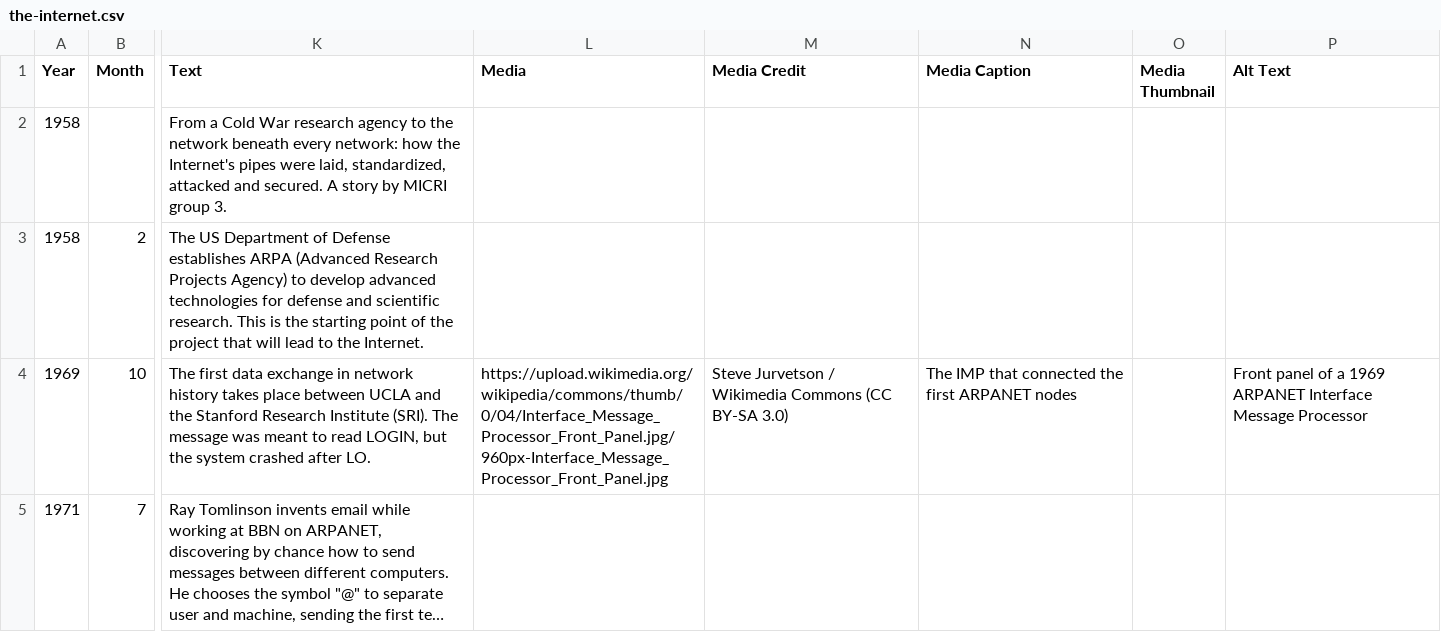
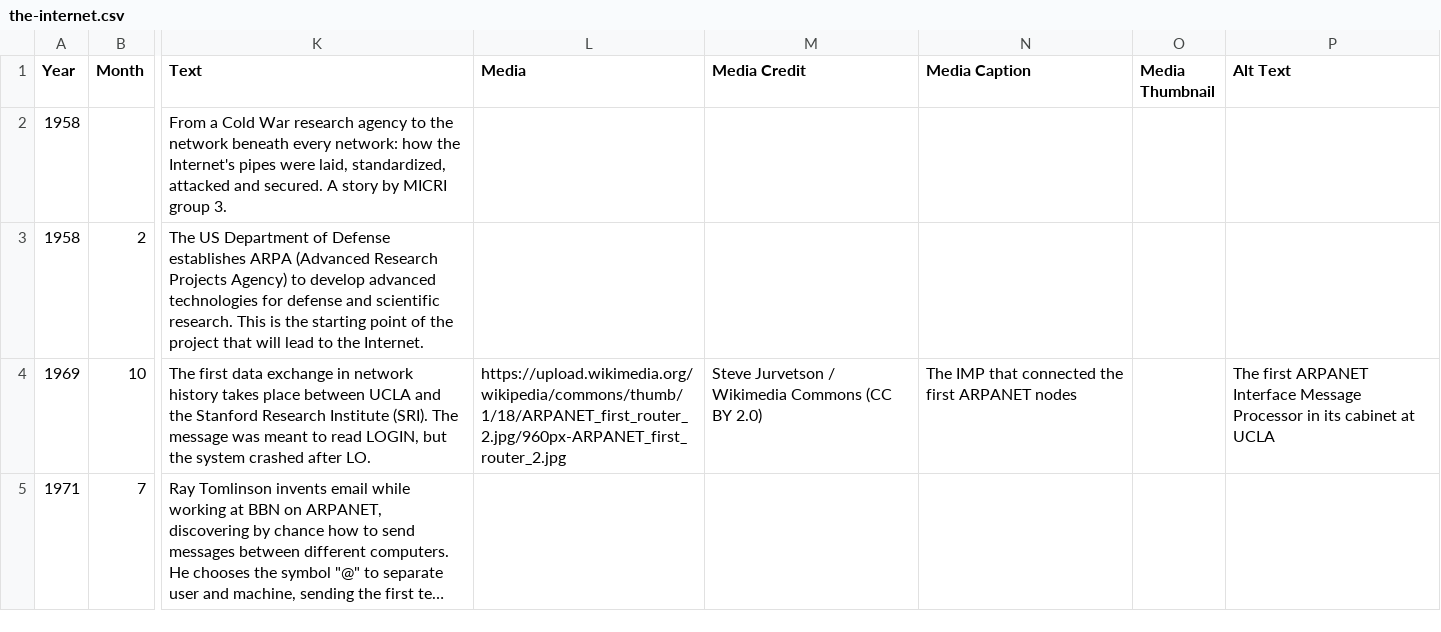
Before and after one commit to nonlinearcom/tmtti-data-storytelling, a CSV file: public/data/the-internet.csv, drawn as a sheet; only a part is shown, gaps mark what is left out; long unchanged cells end in …; the diff covers the shown part only; the diff names each change by its address in the sheet, - before the commit and + after, or states it on an @@ line.

Commit message:
Data update

```diff
--- a/public/data/the-internet.csv
+++ b/public/data/the-internet.csv
-L4 (Media): https://upload.wikimedia.org/wikipedia/commons/thumb/0/04/Interface_Message_Processor_Front_Panel.jpg/960px-Interface_Message_Processor_Front_Panel.jpg
+L4 (Media): https://upload.wikimedia.org/wikipedia/commons/thumb/1/18/ARPANET_first_router_2.jpg/960px-ARPANET_first_router_2.jpg
-M4 (Media Credit): …Commons (CC BY-SA 3.0)
+M4 (Media Credit): …Commons (CC BY 2.0)
-P4 (Alt Text): Front panel of a 1969 ARPANET Interface Message Processor
+P4 (Alt Text): The first ARPANET Interface Message Processor in its cabinet at UCLA
```
Also changed, not shown: 1 added row elsewhere in this file, 2 other files.
